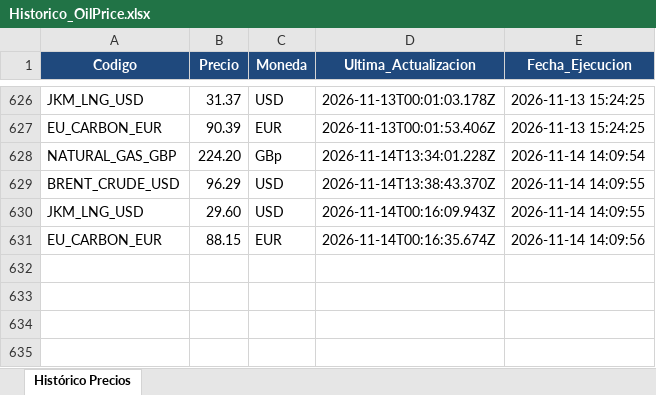
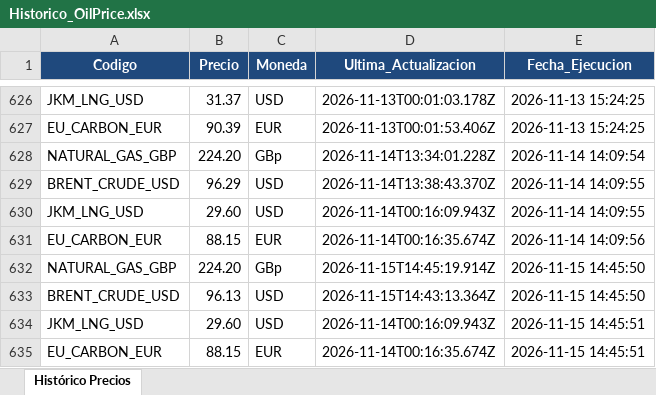
Before and after one commit to JavierTotalEnergies/GasDiario, an Excel workbook: Historico_OilPrice.xlsx, sheet Histórico Precios, drawn as a sheet; only a part is shown, gaps mark what is left out; values as stored, in another font and other column widths than the file's, no borders; the diff names each change by its address in the sheet, - before the commit and + after, or states it on an @@ line.

```diff
--- a/Historico_OilPrice.xlsx (sheet Histórico Precios)
+++ b/Historico_OilPrice.xlsx (sheet Histórico Precios)
+row 632: NATURAL_GAS_GBP | 224.20 | GBp | 2026-11-15T14:45:19.914Z | 2026-11-15 14:45:50
+row 633: BRENT_CRUDE_USD | 96.13 | USD | 2026-11-15T14:43:13.364Z | 2026-11-15 14:45:50
+row 634: JKM_LNG_USD | 29.60 | USD | 2026-11-14T00:16:09.943Z | 2026-11-15 14:45:51
+row 635: EU_CARBON_EUR | 88.15 | EUR | 2026-11-14T00:16:35.674Z | 2026-11-15 14:45:51
```
